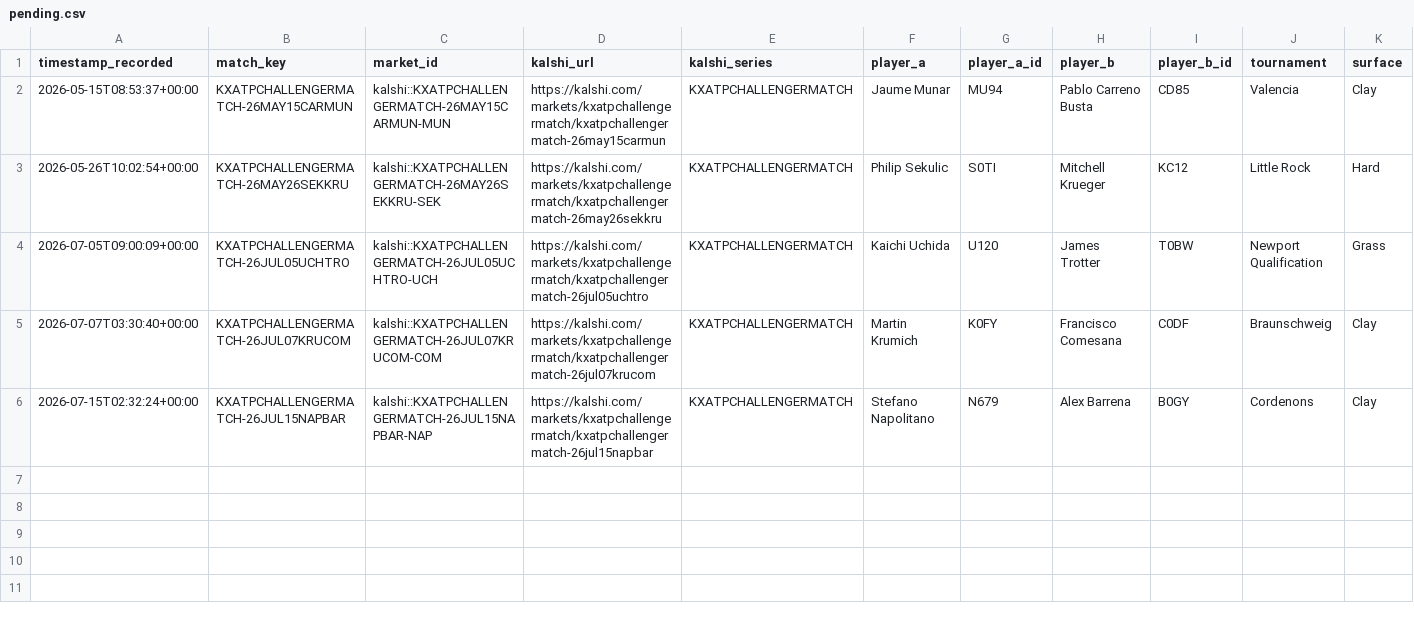
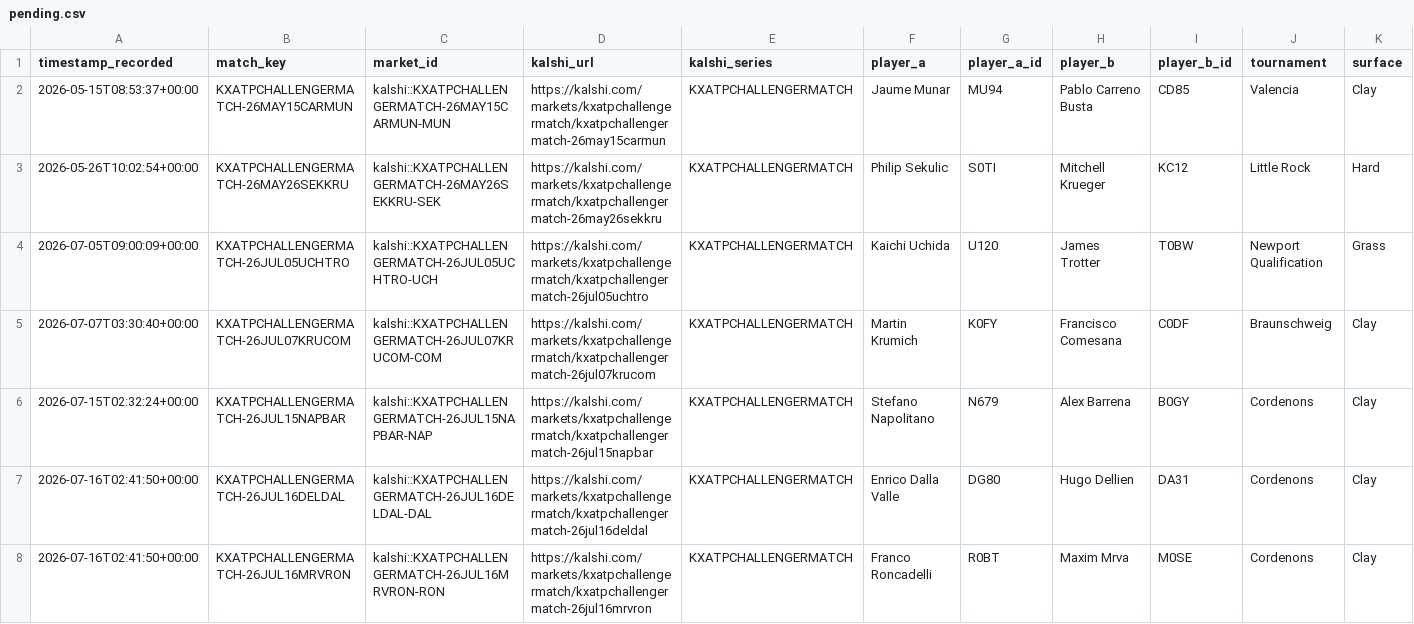
Before and after one commit to TKM6403/tennis-prediction-market, a CSV file: data/paper_trades/pending.csv, drawn as a sheet; only a part is shown; rows hold the shown columns only; the diff names each change by its address in the sheet, - before the commit and + after, or states it on an @@ line.

Commit message:
auto(paper-trader): 2026-07-16T02:42:59Z scan/settle

```diff
--- a/data/paper_trades/pending.csv
+++ b/data/paper_trades/pending.csv
+row 7: 2026-07-16T02:41:50+00:00 | KXATPCHALLENGERMATCH-26JUL16DELDAL | kalshi::KXATPCHALLENGERMATCH-26JUL16DELDAL-DAL | https://kalshi.com/markets/kxatpchallengermatch/kxatpchallengermatch-26jul16deldal | KXATPCHALLENGERMATCH | Enrico Dalla Valle | DG80 | Hugo Dellien | DA31 | Cordenons | Clay
+row 8: 2026-07-16T02:41:50+00:00 | KXATPCHALLENGERMATCH-26JUL16MRVRON | kalshi::KXATPCHALLENGERMATCH-26JUL16MRVRON-RON | https://kalshi.com/markets/kxatpchallengermatch/kxatpchallengermatch-26jul16mrvron | KXATPCHALLENGERMATCH | Franco Roncadelli | R0BT | Maxim Mrva | M0SE | Cordenons | Clay
```
Also changed, not shown: 4 other files.
